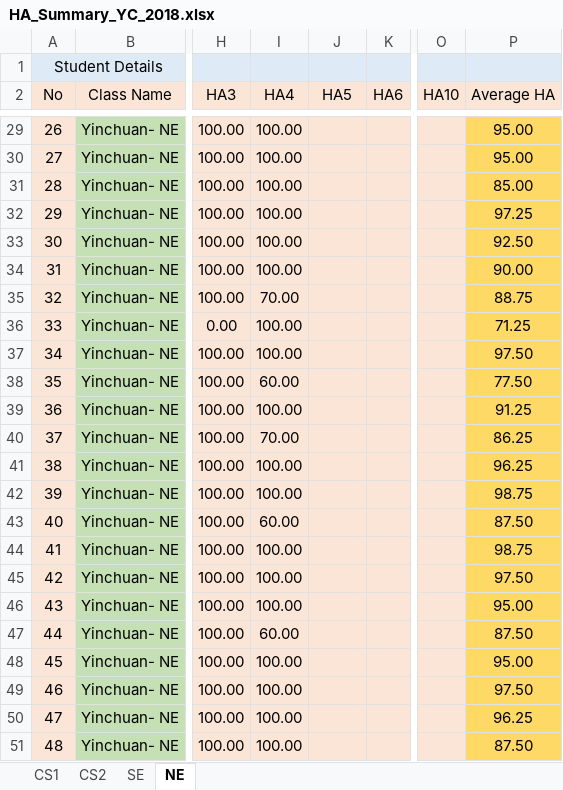
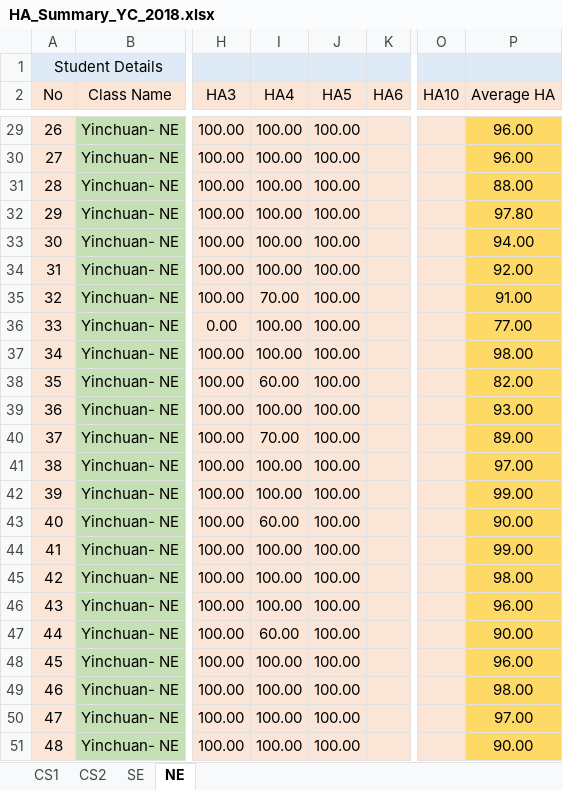
Before and after one commit to niit-nxu/Sept-2020---Jan-2021, an Excel workbook: Grade 2018/HomeAssignment/HA_Summary_YC_2018.xlsx, sheet NE, drawn as a sheet; only a part is shown, gaps mark what is left out; values as stored, in another font and other column widths than the file's, no borders; the diff covers the shown part only; the diff names each change by its address in the sheet, - before the commit and + after, or states it on an @@ line.

```diff
--- a/Grade 2018/HomeAssignment/HA_Summary_YC_2018.xlsx (sheet NE)
+++ b/Grade 2018/HomeAssignment/HA_Summary_YC_2018.xlsx (sheet NE)
-J29:J51 (HA5): (empty)
+J29:J51 (HA5): 100.00
-P29:P30 (Average HA): 95.00
+P29:P30 (Average HA): 96.00
-P31 (Average HA): 85.00
+P31 (Average HA): 88.00
-P32 (Average HA): 97.25
+P32 (Average HA): 97.80
-P33 (Average HA): 92.50
+P33 (Average HA): 94.00
-P34 (Average HA): 90.00
+P34 (Average HA): 92.00
-P35 (Average HA): 88.75
+P35 (Average HA): 91.00
-P36 (Average HA): 71.25
+P36 (Average HA): 77.00
-P37 (Average HA): 97.50
+P37 (Average HA): 98.00
-P38 (Average HA): 77.50
+P38 (Average HA): 82.00
-P39 (Average HA): 91.25
+P39 (Average HA): 93.00
-P40 (Average HA): 86.25
+P40 (Average HA): 89.00
-P41 (Average HA): 96.25
+P41 (Average HA): 97.00
-P42 (Average HA): 98.75
+P42 (Average HA): 99.00
-P43 (Average HA): 87.50
+P43 (Average HA): 90.00
-P44 (Average HA): 98.75
+P44 (Average HA): 99.00
-P45 (Average HA): 97.50
+P45 (Average HA): 98.00
-P46 (Average HA): 95.00
+P46 (Average HA): 96.00
-P47 (Average HA): 87.50
+P47 (Average HA): 90.00
-P48 (Average HA): 95.00
+P48 (Average HA): 96.00
-P49 (Average HA): 97.50
+P49 (Average HA): 98.00
-P50 (Average HA): 96.25
+P50 (Average HA): 97.00
-P51 (Average HA): 87.50
+P51 (Average HA): 90.00
```
Also changed, not shown: 51 edited cells elsewhere in this sheet, sheet SE.
